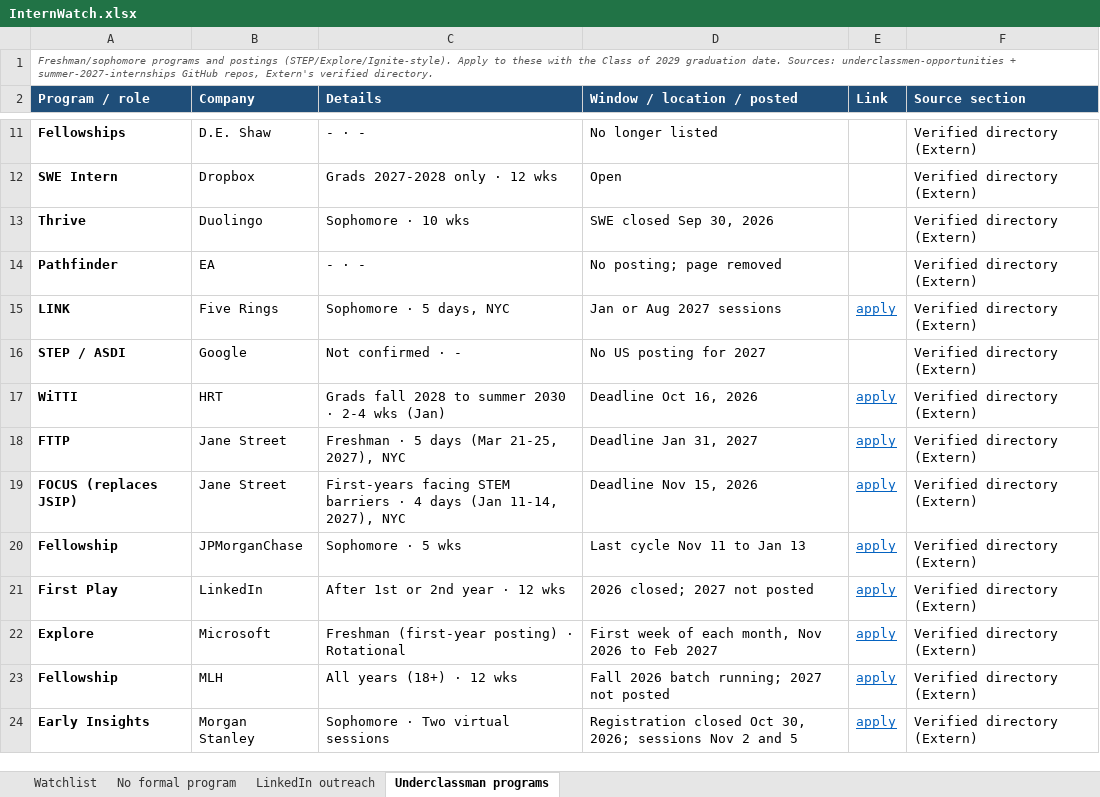
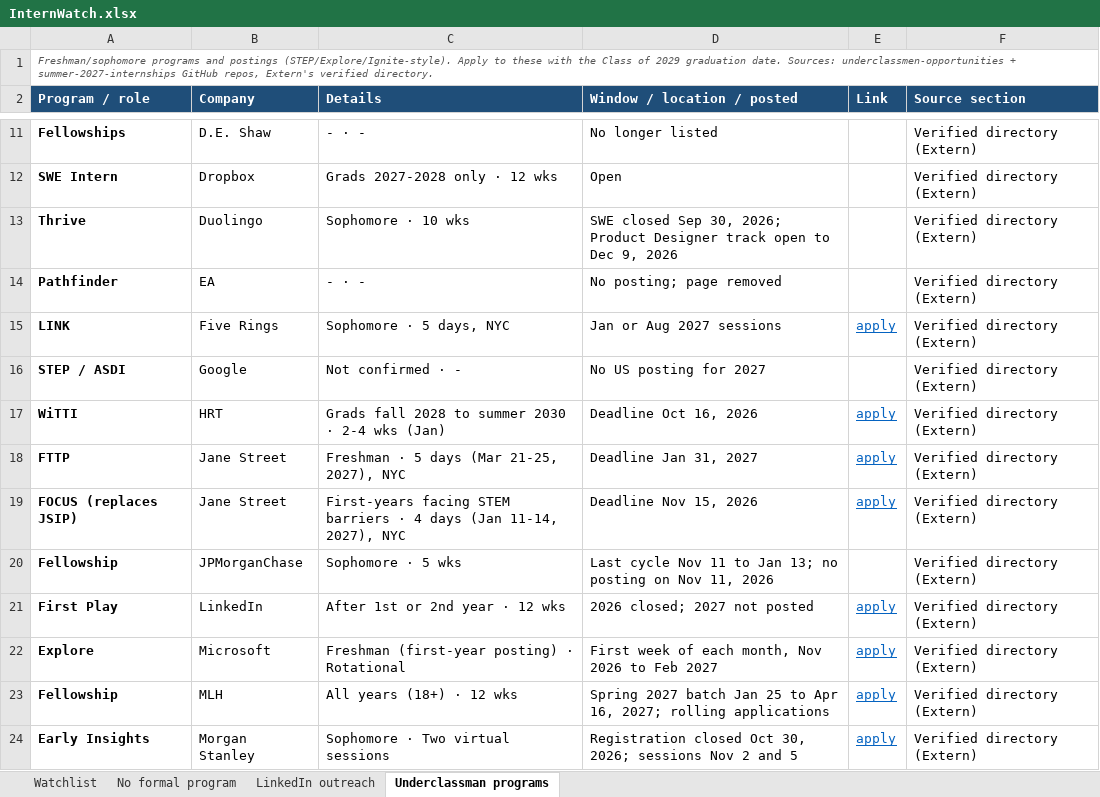
Before and after one commit to pranavrevuri/intern-watch, an Excel workbook: InternWatch.xlsx, sheet Underclassman programs, drawn as a sheet; only a part is shown, gaps mark what is left out; values as stored, in another font and other column widths than the file's, no borders; the diff names each change by its address in the sheet, - before the commit and + after, or states it on an @@ line.

```diff
--- a/InternWatch.xlsx (sheet Underclassman programs)
+++ b/InternWatch.xlsx (sheet Underclassman programs)
-D13 (Window / location / posted): SWE closed Sep 30, 2026
+D13 (Window / location / posted): SWE closed Sep 30, 2026; Product Designer track open to Dec 9, 2026
-D20 (Window / location / posted): Last cycle Nov 11 to Jan 13
+D20 (Window / location / posted): Last cycle Nov 11 to Jan 13; no posting on Nov 11, 2026
-E20 (Link): apply
+E20 (Link): (empty)
-D23 (Window / location / posted): Fall 2026 batch running; 2027 not posted
+D23 (Window / location / posted): Spring 2027 batch Jan 25 to Apr 16, 2027; rolling applications
```
Also changed, not shown: sheet Watchlist, sheet LinkedIn outreach, 1 other file.
